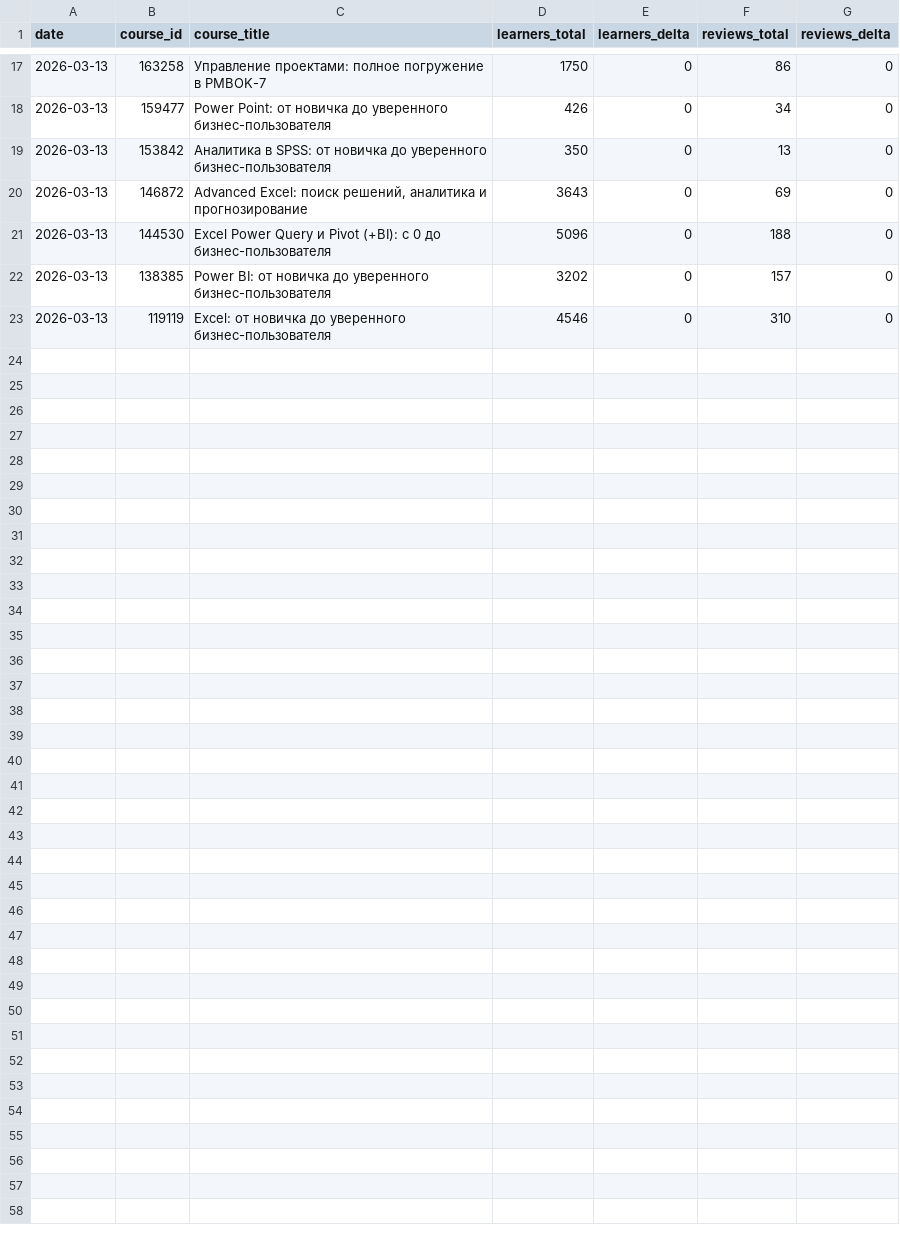
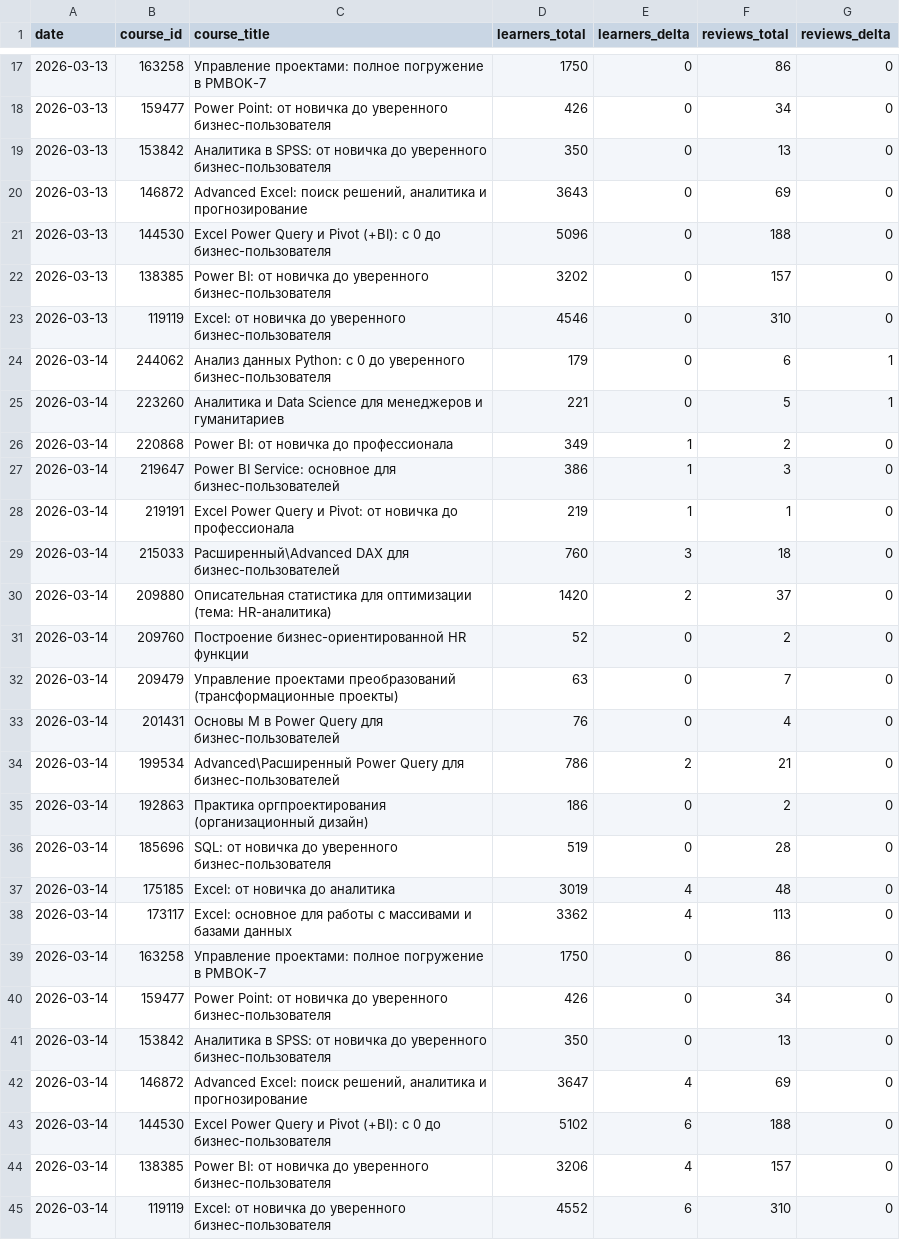
Before and after one commit to renatlotfullin/python-parser, a CSV file: stepik_courses_daily.csv, drawn as a sheet; only a part is shown, gaps mark what is left out.

```diff
--- a/stepik_courses_daily.csv
+++ b/stepik_courses_daily.csv
@@ -23 +23,23 @@
 2026-03-13,119119,Excel: от новичка до уверенного бизнес-пользователя,4546,0,310,0
+2026-03-14,244062,Анализ данных Python: с 0 до уверенного бизнес-пользователя,179,0,6,1
+2026-03-14,223260,Аналитика и Data Science для менеджеров и гуманитариев,221,0,5,1
+2026-03-14,220868,Power BI: от новичка до профессионала,349,1,2,0
+2026-03-14,219647,Power BI Service: основное для бизнес-пользователей,386,1,3,0
+2026-03-14,219191,Excel Power Query и Pivot:  от новичка до профессионала,219,1,1,0
+2026-03-14,215033,Расширенный\Advanced DAX для бизнес-пользователей,760,3,18,0
+2026-03-14,209880,Описательная статистика для оптимизации (тема: HR-аналитика),1420,2,37,0
+2026-03-14,209760,Построение бизнес-ориентированной HR функции,52,0,2,0
+2026-03-14,209479,Управление проектами преобразований (трансформационные проекты),63,0,7,0
+2026-03-14,201431,Основы M в Power Query для бизнес-пользователей,76,0,4,0
+2026-03-14,199534,Advanced\Расширенный Power Query для бизнес-пользователей,786,2,21,0
+2026-03-14,192863,Практика оргпроектирования (организационный дизайн),186,0,2,0
+2026-03-14,185696,SQL: от новичка до уверенного бизнес-пользователя,519,0,28,0
+2026-03-14,175185,Excel: от новичка до аналитика,3019,4,48,0
+2026-03-14,173117,Excel: основное для работы с массивами и базами данных,3362,4,113,0
+2026-03-14,163258,Управление проектами: полное погружение в PMBOK-7,1750,0,86,0
+2026-03-14,159477,Power Point:  от новичка до уверенного бизнес-пользователя,426,0,34,0
+2026-03-14,153842,Аналитика в SPSS: от новичка до уверенного бизнес-пользователя,350,0,13,0
+2026-03-14,146872,"Advanced Excel: поиск решений, аналитика и прогнозирование",3647,4,69,0
+2026-03-14,144530,Excel Power Query и Pivot (+BI): с 0 до бизнес-пользователя,5102,6,188,0
+2026-03-14,138385,Power BI: от новичка до уверенного бизнес-пользователя,3206,4,157,0
+2026-03-14,119119,Excel: от новичка до уверенного бизнес-пользователя,4552,6,310,0
```
